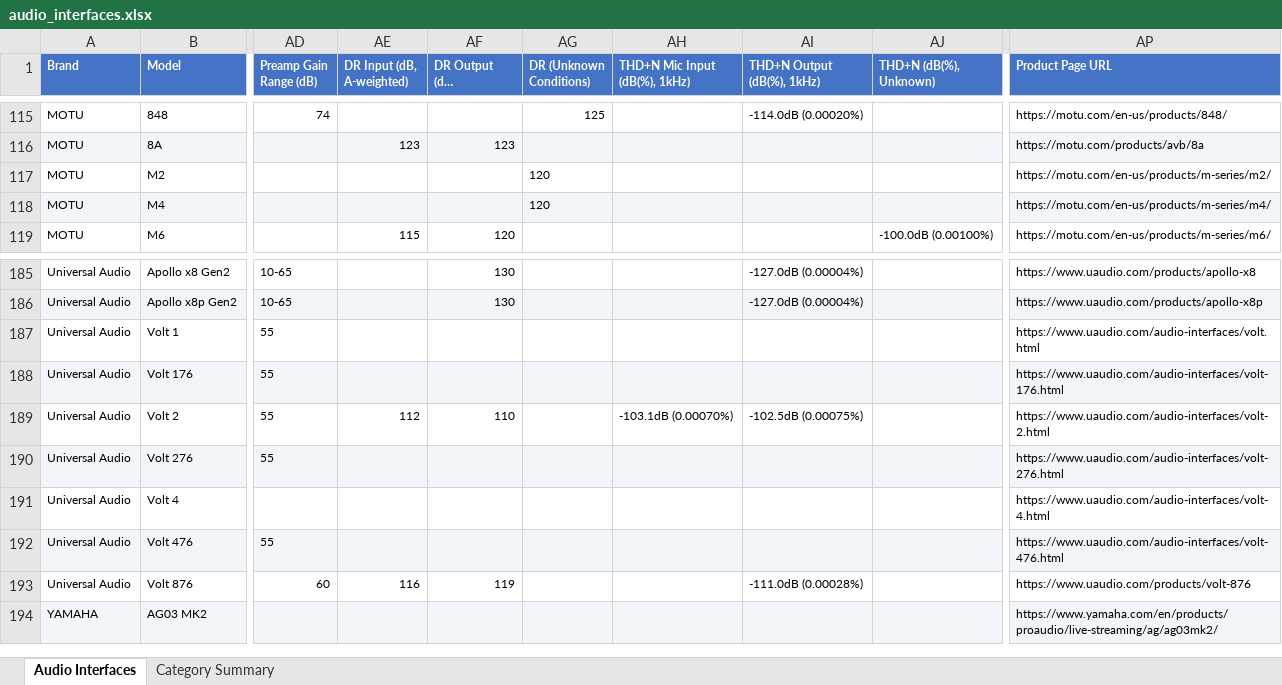
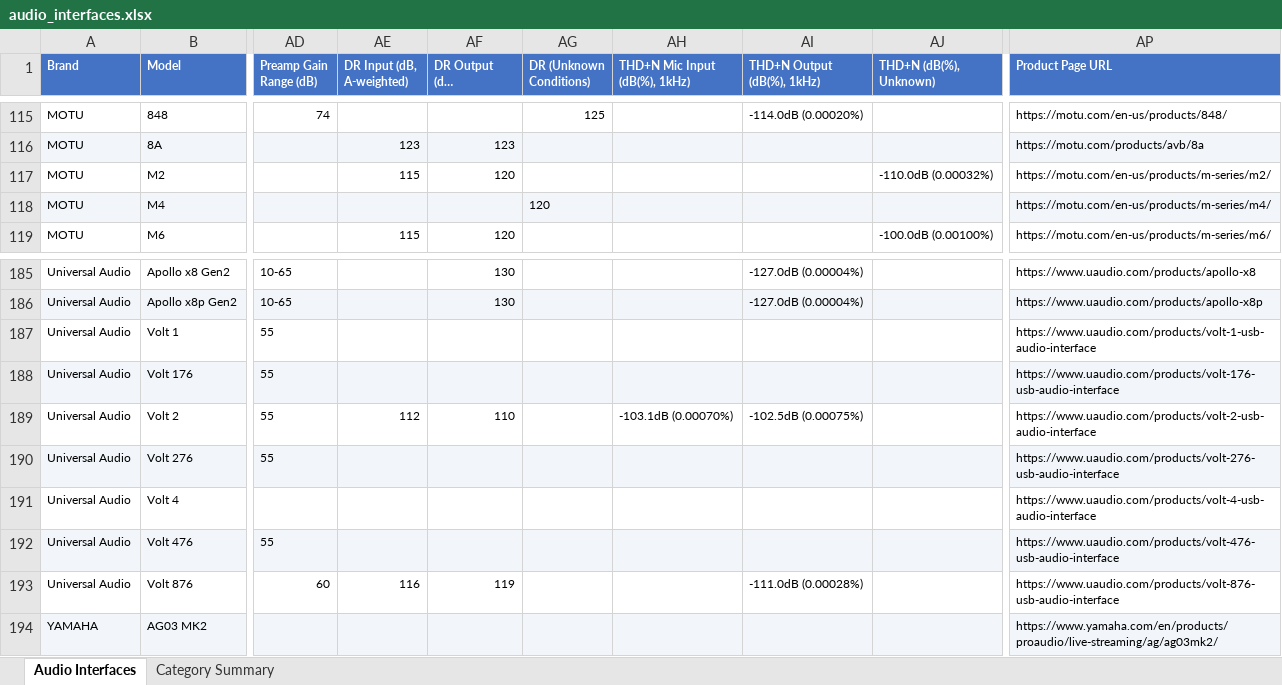
Before and after one commit to semnil/audio-interface-compare-site, an Excel workbook: data/audio_interfaces.xlsx, sheet Audio Interfaces, drawn as a sheet; only a part is shown, gaps mark what is left out; long unchanged cells end in …; values as stored, in another font and other column widths than the file's, no borders; the diff names each change by its address in the sheet, - before the commit and + after, or states it on an @@ line.

```diff
--- a/data/audio_interfaces.xlsx (sheet Audio Interfaces)
+++ b/data/audio_interfaces.xlsx (sheet Audio Interfaces)
-AE117 (DR Input (dB, A-weighted)): (empty)
+AE117 (DR Input (dB, A-weighted)): 115
-AF117 (DR Output (dB, A-weighted)): (empty)
+AF117 (DR Output (dB, A-weighted)): 120
-AG117 (DR (Unknown Conditions)): 120
+AG117 (DR (Unknown Conditions)): (empty)
-AJ117 (THD+N (dB(%), Unknown)): (empty)
+AJ117 (THD+N (dB(%), Unknown)): -110.0dB (0.00032%)
-AP187 (Product Page URL): https://www.uaudio.com/audio-interfaces/volt.html
+AP187 (Product Page URL): https://www.uaudio.com/products/volt-1-usb-audio-interface
-AP188 (Product Page URL): https://www.uaudio.com/audio-interfaces/volt-176.html
+AP188 (Product Page URL): https://www.uaudio.com/products/volt-176-usb-audio-interface
-AP189 (Product Page URL): https://www.uaudio.com/audio-interfaces/volt-2.html
+AP189 (Product Page URL): https://www.uaudio.com/products/volt-2-usb-audio-interface
-AP190 (Product Page URL): https://www.uaudio.com/audio-interfaces/volt-276.html
+AP190 (Product Page URL): https://www.uaudio.com/products/volt-276-usb-audio-interface
-AP191 (Product Page URL): https://www.uaudio.com/audio-interfaces/volt-4.html
+AP191 (Product Page URL): https://www.uaudio.com/products/volt-4-usb-audio-interface
-AP192 (Product Page URL): https://www.uaudio.com/audio-interfaces/volt-476.html
+AP192 (Product Page URL): https://www.uaudio.com/products/volt-476-usb-audio-interface
-AP193 (Product Page URL): https://www.uaudio.com/products/volt-876
+AP193 (Product Page URL): https://www.uaudio.com/products/volt-876-usb-audio-interface
```
